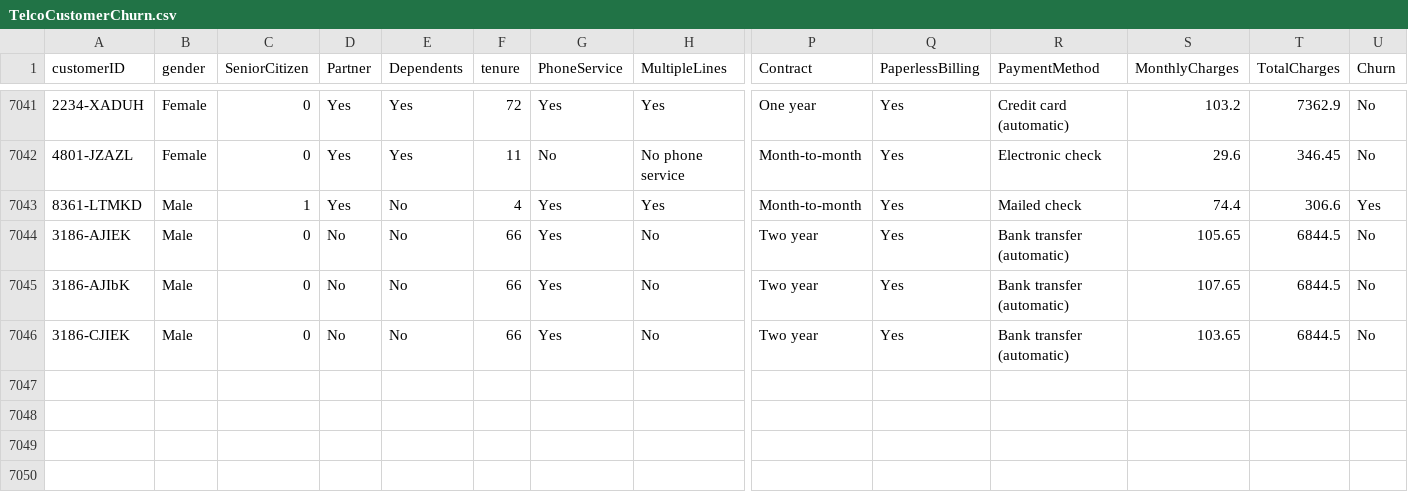
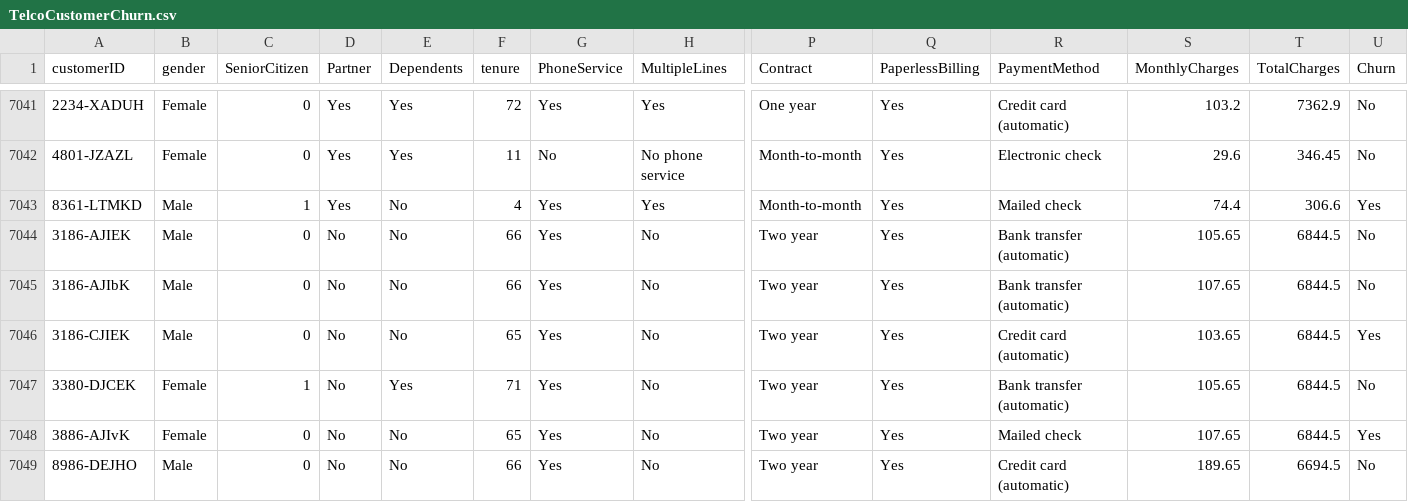
Before and after one commit to Simon-157/Customer-Churning-Prediction-MachineLearning, a CSV file: TelcoCustomerChurn.csv, drawn as a sheet; only a part is shown, gaps mark what is left out; rows hold the shown columns only; the diff names each change by its address in the sheet, - before the commit and + after, or states it on an @@ line.

```diff
--- a/TelcoCustomerChurn.csv
+++ b/TelcoCustomerChurn.csv
-F7046 (tenure): 66
+F7046 (tenure): 65
-R7046 (PaymentMethod): Bank transfer (automatic)
+R7046 (PaymentMethod): Credit card (automatic)
-U7046 (Churn): No
+U7046 (Churn): Yes
+row 7047: 3380-DJCEK | Female | 1 | No | Yes | 71 | Yes | No | Two year | Yes | Bank transfer (automatic) | 105.65 | 6844.5 | No
+row 7048: 3886-AJIvK | Female | 0 | No | No | 65 | Yes | No | Two year | Yes | Mailed check | 107.65 | 6844.5 | Yes
+row 7049: 8986-DEJHO | Male | 0 | No | No | 66 | Yes | No | Two year | Yes | Credit card (automatic) | 189.65 | 6694.5 | No
```
Also changed, not shown: test-results.csv, 4 other files.
